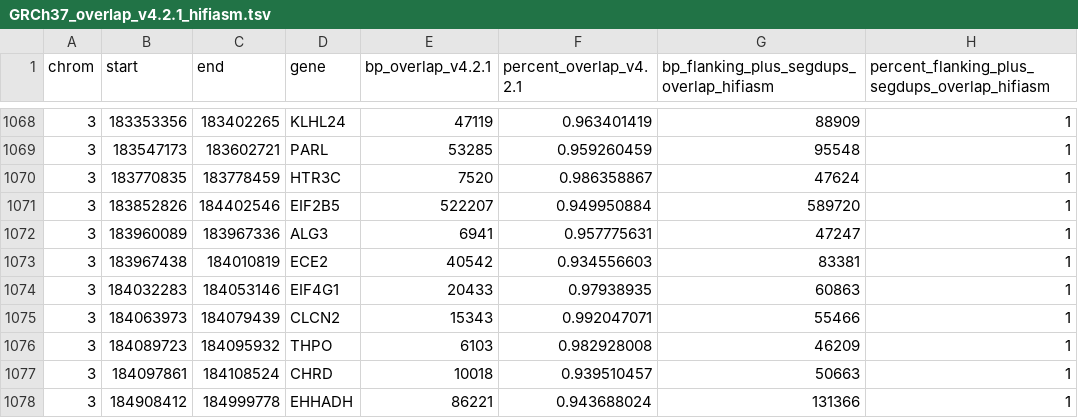
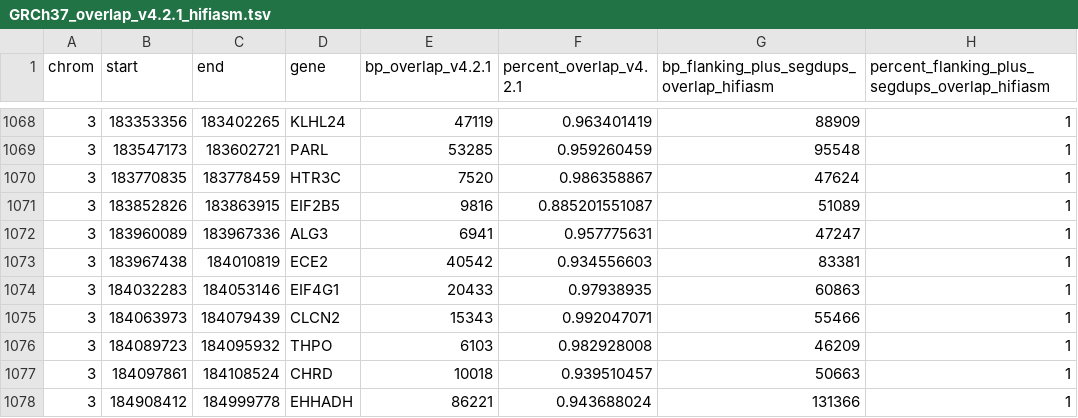
Before and after one commit to usnistgov/cmrg-benchmarkset-manuscript, a TSV file: analysis/GRCh37_overlap_v4.2.1_hifiasm.tsv, drawn as a sheet; only a part is shown, gaps mark what is left out; the diff names each change by its address in the sheet, - before the commit and + after, or states it on an @@ line.

Commit message:
Updating EIF2B5 GRCh37 coordinates to match the remapped results from GRCh38 coordinates

```diff
--- a/analysis/GRCh37_overlap_v4.2.1_hifiasm.tsv
+++ b/analysis/GRCh37_overlap_v4.2.1_hifiasm.tsv
-C1071 (end): 184402546
+C1071 (end): 183863915
-E1071 (bp_overlap_v4.2.1): 522207
+E1071 (bp_overlap_v4.2.1): 9816
-F1071 (percent_overlap_v4.2.1): 0.949950884
+F1071 (percent_overlap_v4.2.1): 0.885201551087
-G1071: 589720
+G1071: 51089
```
Also changed, not shown: 13 other files.
